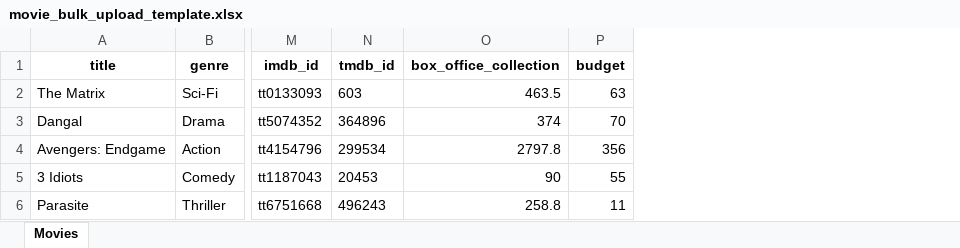
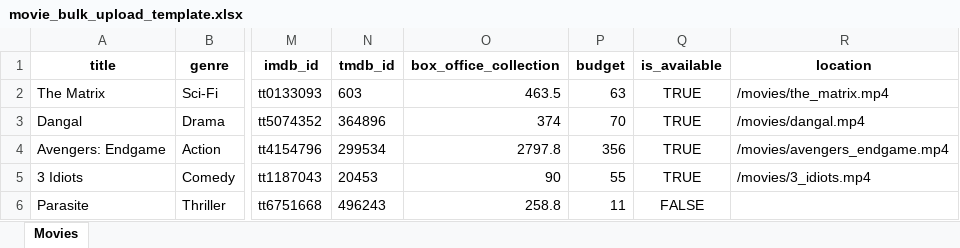
Before and after one commit to shubhamgullu/Cine-Mitr-Data-Export, an Excel workbook: templates/movie_bulk_upload_template.xlsx, sheet Movies, drawn as a sheet; only a part is shown, gaps mark what is left out; values as stored, in another font and other column widths than the file's, no borders; the diff names each change by its address in the sheet, - before the commit and + after, or states it on an @@ line.

Commit message:
Update backedn proccess for bulk util and Db o[erations for Movies data ingestor

```diff
--- a/templates/movie_bulk_upload_template.xlsx (sheet Movies)
+++ b/templates/movie_bulk_upload_template.xlsx (sheet Movies)
+column Q (is_available), rows 2-6: TRUE | TRUE | TRUE | TRUE | FALSE
+column R (location), rows 2-5: /movies/the_matrix.mp4 | /movies/dangal.mp4 | /movies/avengers_endgame.mp4 | /movies/3_idiots.mp4
```
Also changed, not shown: 22 other files.
